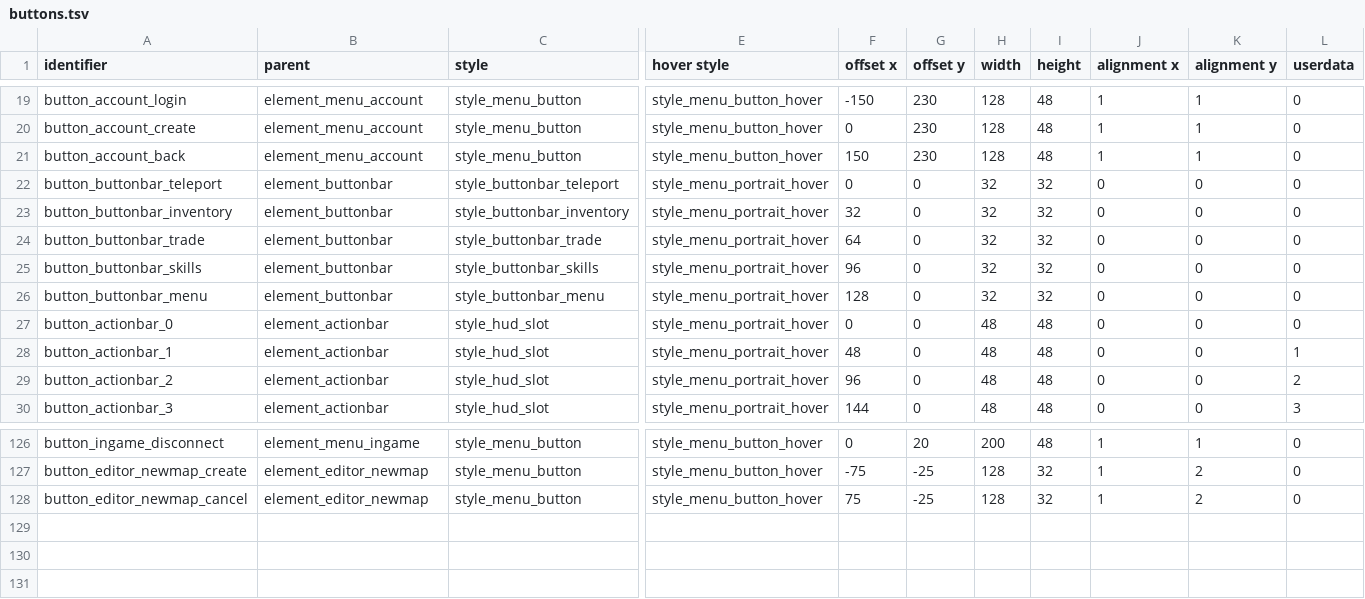
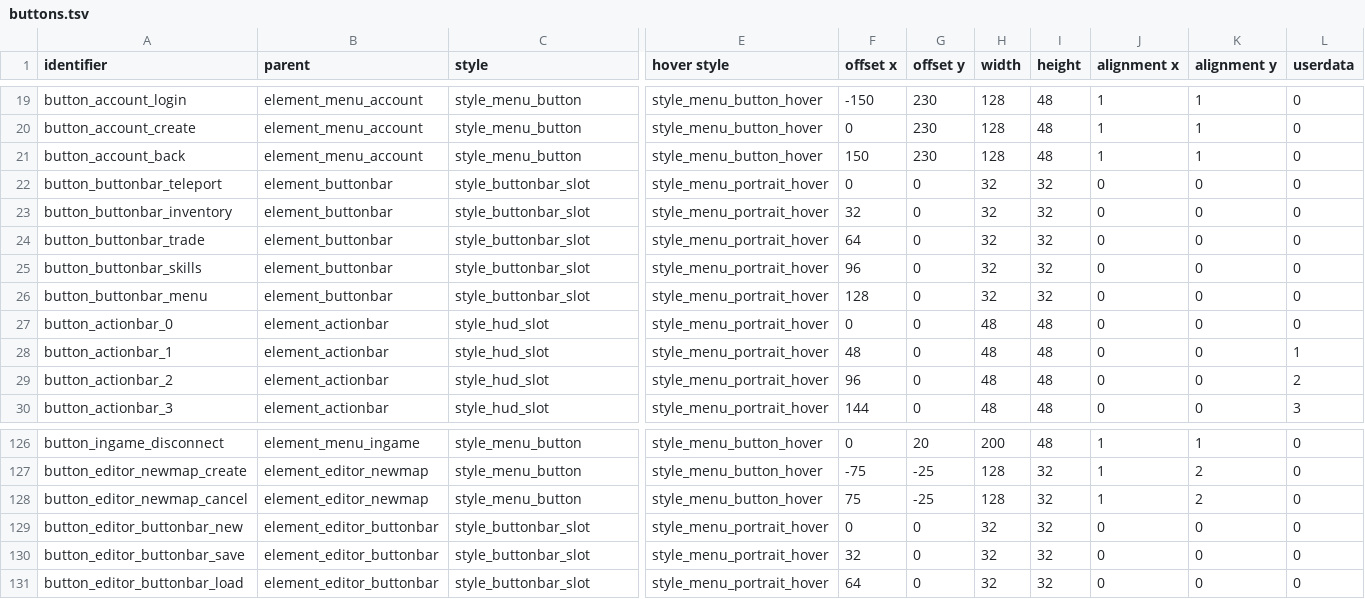
Before and after one commit to jazztickets/choria, a TSV file: working/tables/ui/buttons.tsv, drawn as a sheet; only a part is shown, gaps mark what is left out; rows hold the shown columns only; the diff names each change by its address in the sheet, - before the commit and + after, or states it on an @@ line.

```diff
--- a/working/tables/ui/buttons.tsv
+++ b/working/tables/ui/buttons.tsv
-C22 (style): style_buttonbar_teleport
+C22 (style): style_buttonbar_slot
-C23 (style): style_buttonbar_inventory
+C23 (style): style_buttonbar_slot
-C24 (style): style_buttonbar_trade
+C24 (style): style_buttonbar_slot
-C25 (style): style_buttonbar_skills
+C25 (style): style_buttonbar_slot
-C26 (style): style_buttonbar_menu
+C26 (style): style_buttonbar_slot
+row 129: button_editor_buttonbar_new | element_editor_buttonbar | style_buttonbar_slot | style_menu_portrait_hover | 0 | 0 | 32 | 32 | 0 | 0 | 0
+row 130: button_editor_buttonbar_save | element_editor_buttonbar | style_buttonbar_slot | style_menu_portrait_hover | 32 | 0 | 32 | 32 | 0 | 0 | 0
+row 131: button_editor_buttonbar_load | element_editor_buttonbar | style_buttonbar_slot | style_menu_portrait_hover | 64 | 0 | 32 | 32 | 0 | 0 | 0
```
Also changed, not shown: working/tables/ui/elements.tsv, working/tables/ui/labels.tsv, 7 other files.
